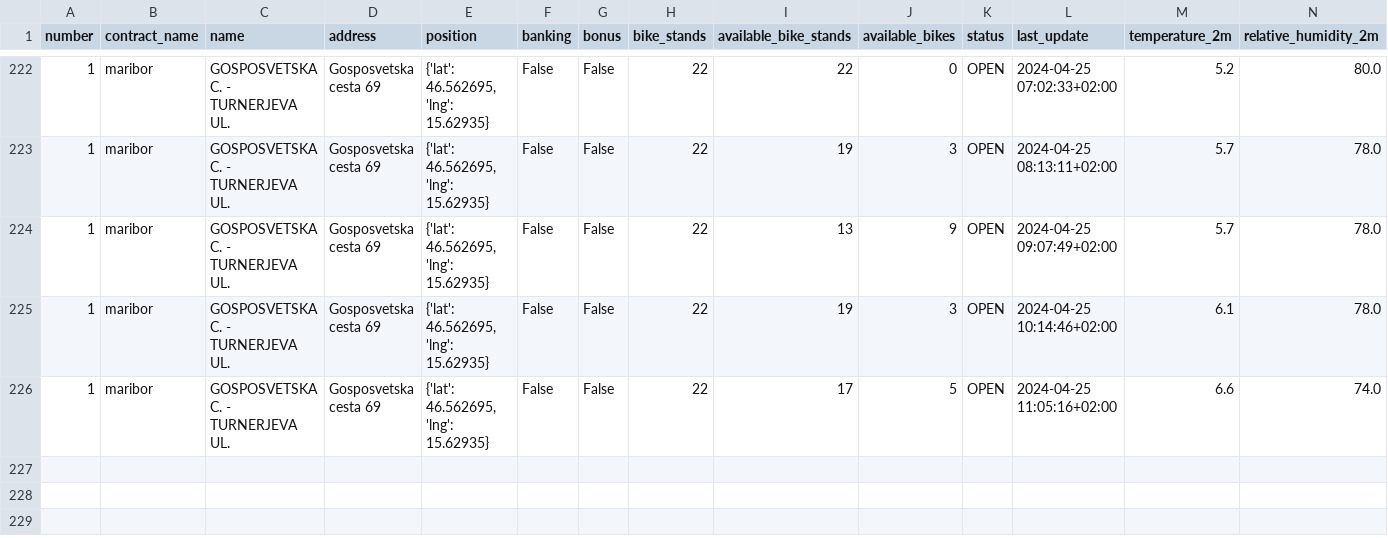
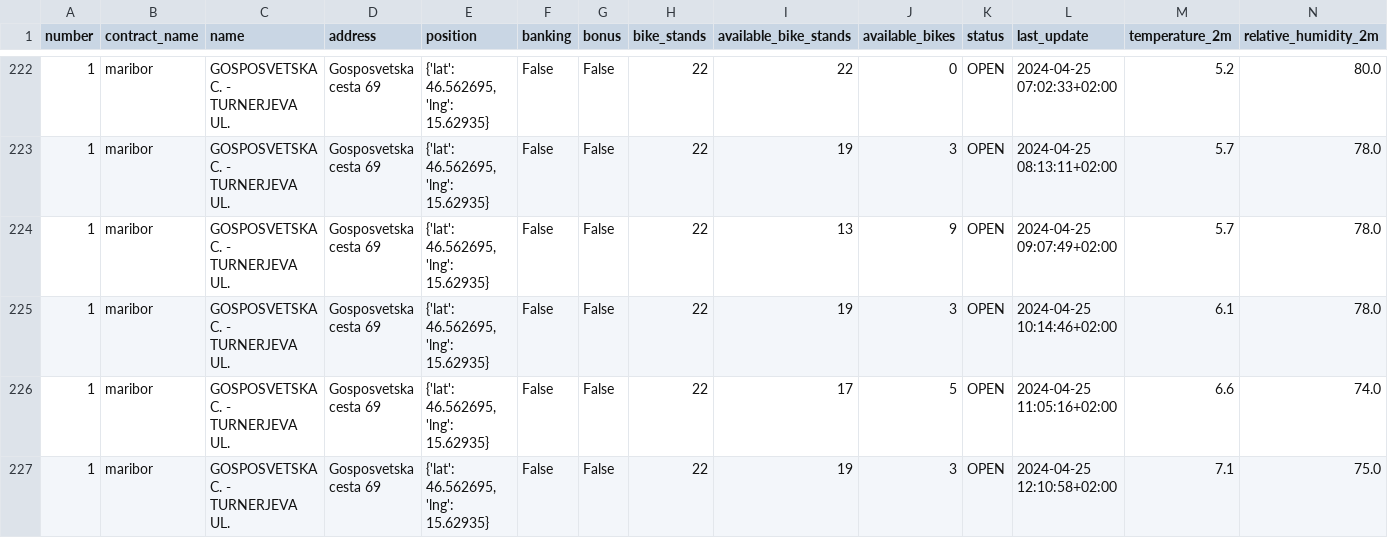
Before and after one commit to PetelinekBenjamin/StrojnoUcenje2, a CSV file: data/processed/GOSPOSVETSKA C - TURNERJEVA UL.csv, drawn as a sheet; only a part is shown, gaps mark what is left out; rows hold the shown columns only; the diff names each change by its address in the sheet, - before the commit and + after, or states it on an @@ line.

```diff
--- a/data/processed/GOSPOSVETSKA C - TURNERJEVA UL.csv
+++ b/data/processed/GOSPOSVETSKA C - TURNERJEVA UL.csv
+row 227: 1 | maribor | GOSPOSVETSKA C. - TURNERJEVA UL. | Gosposvetska cesta 69 | {'lat': 46.562695, 'lng': 15.62935} | False | False | 22 | 19 | 3 | OPEN | 2024-04-25 12:10:58+02:00 | 7.1 | 75.0
```
Also changed, not shown: 2 other files.
